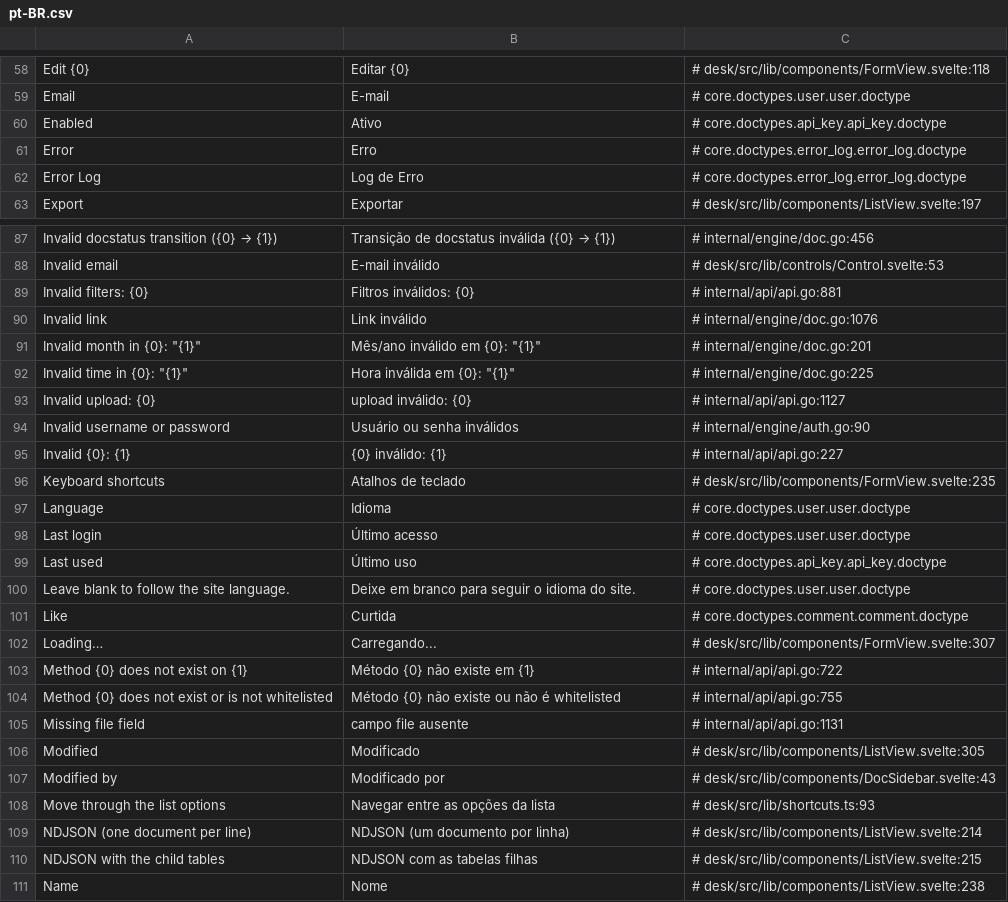
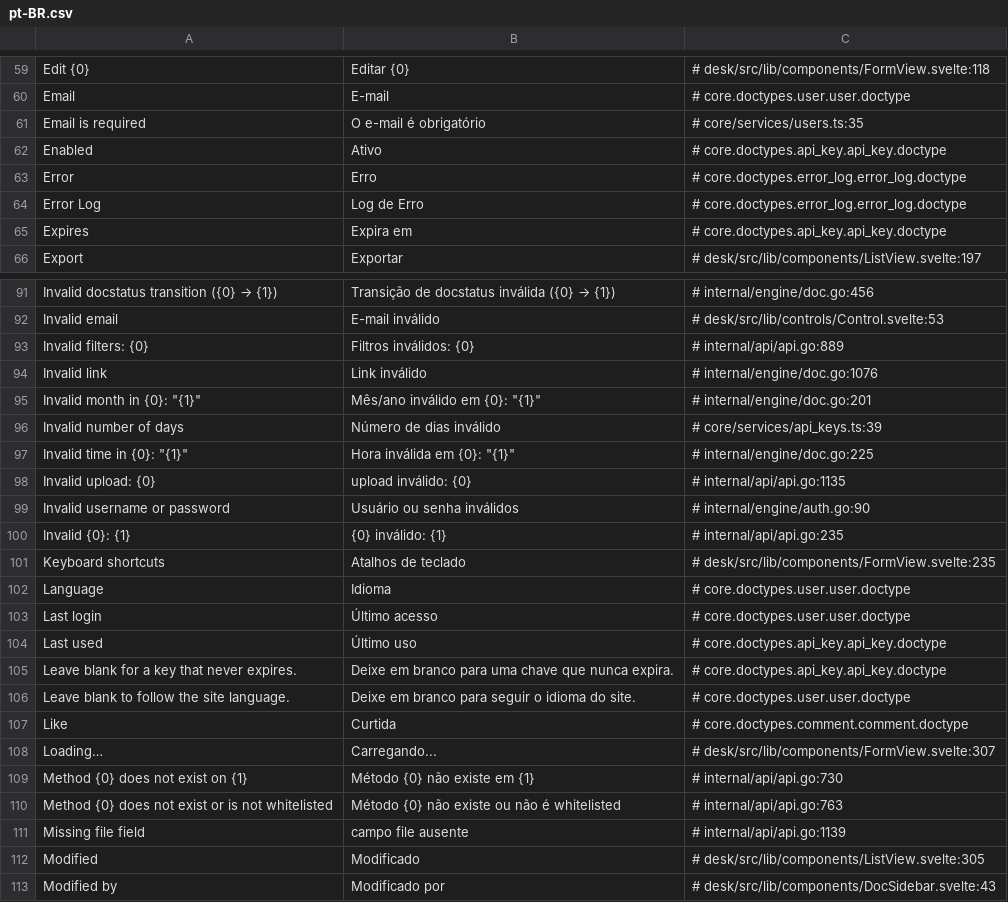
Before and after one commit to jrvidotti/ddcore, a CSV file: core/translations/pt-BR.csv, drawn as a sheet; only a part is shown, gaps mark what is left out; the shorter side is filled out with more unchanged rows; the diff covers the shown part only.

```diff
--- a/core/translations/pt-BR.csv
+++ b/core/translations/pt-BR.csv
@@ -59,2 +60,3 @@ Edit {0},Editar {0},# desk/src/lib/components/FormView.svelte:118
 Email,E-mail,# core.doctypes.user.user.doctype
+Email is required,O e-mail é obrigatório,# core/services/users.ts:35
 Enabled,Ativo,# core.doctypes.api_key.api_key.doctype
@@ -62,2 +64,3 @@ Error,Erro,# core.doctypes.error_log.error_log.doctype
 Error Log,Log de Erro,# core.doctypes.error_log.error_log.doctype
+Expires,Expira em,# core.doctypes.api_key.api_key.doctype
 Export,Exportar,# desk/src/lib/components/ListView.svelte:197
@@ -88,9 +92,10 @@ Invalid docstatus transition ({0} → {1}),Transição de docstatus inválida ({
 Invalid email,E-mail inválido,# desk/src/lib/controls/Control.svelte:53
-Invalid filters: {0},Filtros inválidos: {0},# internal/api/api.go:881
+Invalid filters: {0},Filtros inválidos: {0},# internal/api/api.go:889
 Invalid link,Link inválido,# internal/engine/doc.go:1076
 "Invalid month in {0}: ""{1}""","Mês/ano inválido em {0}: ""{1}""",# internal/engine/doc.go:201
+Invalid number of days,Número de dias inválido,# core/services/api_keys.ts:39
 "Invalid time in {0}: ""{1}""","Hora inválida em {0}: ""{1}""",# internal/engine/doc.go:225
-Invalid upload: {0},upload inválido: {0},# internal/api/api.go:1127
+Invalid upload: {0},upload inválido: {0},# internal/api/api.go:1135
 Invalid username or password,Usuário ou senha inválidos,# internal/engine/auth.go:90
-Invalid {0}: {1},{0} inválido: {1},# internal/api/api.go:227
+Invalid {0}: {1},{0} inválido: {1},# internal/api/api.go:235
 Keyboard shortcuts,Atalhos de teclado,# desk/src/lib/components/FormView.svelte:235
@@ -99,2 +104,3 @@ Last login,Último acesso,# core.doctypes.user.user.doctype
 Last used,Último uso,# core.doctypes.api_key.api_key.doctype
+Leave blank for a key that never expires.,Deixe em branco para uma chave que nunca expira.,# core.doctypes.api_key.api_key.doctype
 Leave blank to follow the site language.,Deixe em branco para seguir o idioma do site.,# core.doctypes.user.user.doctype
@@ -102,5 +108,5 @@ Like,Curtida,# core.doctypes.comment.comment.doctype
 Loading…,Carregando...,# desk/src/lib/components/FormView.svelte:307
-Method {0} does not exist on {1},Método {0} não existe em {1},# internal/api/api.go:722
-Method {0} does not exist or is not whitelisted,Método {0} não existe ou não é whitelisted,# internal/api/api.go:755
-Missing file field,campo file ausente,# internal/api/api.go:1131
+Method {0} does not exist on {1},Método {0} não existe em {1},# internal/api/api.go:730
+Method {0} does not exist or is not whitelisted,Método {0} não existe ou não é whitelisted,# internal/api/api.go:763
+Missing file field,campo file ausente,# internal/api/api.go:1139
 Modified,Modificado,# desk/src/lib/components/ListView.svelte:305
```
Also changed, not shown: 6 added rows and 25 edited cells elsewhere in this file, 13 other files.
